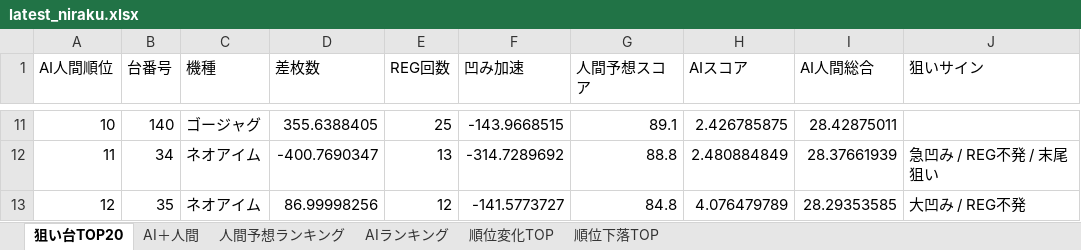
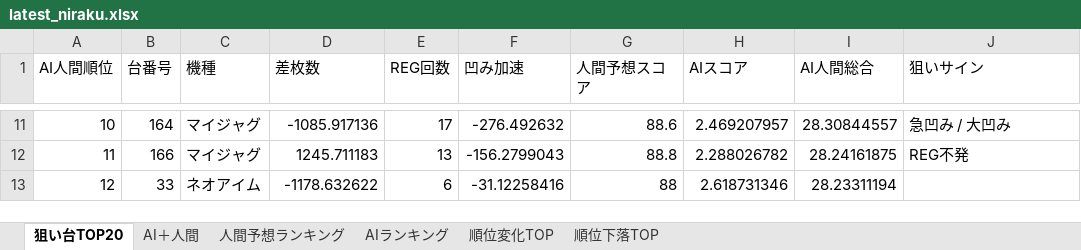
Before and after one commit to yuki061563-debug/juggler-assistant, an Excel workbook: latest_niraku.xlsx, sheet 狙い台TOP20, drawn as a sheet; only a part is shown, gaps mark what is left out; values as stored, in another font and other column widths than the file's, no borders; the diff covers the shown part only; the diff names each change by its address in the sheet, - before the commit and + after, or states it on an @@ line.

```diff
--- a/latest_niraku.xlsx (sheet 狙い台TOP20)
+++ b/latest_niraku.xlsx (sheet 狙い台TOP20)
-B11 (台番号): 140
+B11 (台番号): 164
-C11 (機種): ゴージャグ
+C11 (機種): マイジャグ
-D11 (差枚数): 355.6388405
+D11 (差枚数): -1085.917136
-E11 (REG回数): 25
+E11 (REG回数): 17
-F11 (凹み加速): -143.9668515
+F11 (凹み加速): -276.492632
-G11 (人間予想スコア): 89.1
+G11 (人間予想スコア): 88.6
-H11 (AIスコア): 2.426785875
+H11 (AIスコア): 2.469207957
-I11 (AI人間総合): 28.42875011
+I11 (AI人間総合): 28.30844557
-J11 (狙いサイン): (empty)
+J11 (狙いサイン): 急凹み / 大凹み
-B12 (台番号): 34
+B12 (台番号): 166
-C12 (機種): ネオアイム
+C12 (機種): マイジャグ
-D12 (差枚数): -400.7690347
+D12 (差枚数): 1245.711183
-F12 (凹み加速): -314.7289692
+F12 (凹み加速): -156.2799043
-H12 (AIスコア): 2.480884849
+H12 (AIスコア): 2.288026782
-I12 (AI人間総合): 28.37661939
+I12 (AI人間総合): 28.24161875
-J12 (狙いサイン): 急凹み / REG不発 / 末尾狙い
+J12 (狙いサイン): REG不発
-B13 (台番号): 35
+B13 (台番号): 33
-D13 (差枚数): 86.99998256
+D13 (差枚数): -1178.632622
-E13 (REG回数): 12
+E13 (REG回数): 6
-F13 (凹み加速): -141.5773727
+F13 (凹み加速): -31.12258416
-G13 (人間予想スコア): 84.8
+G13 (人間予想スコア): 88
-H13 (AIスコア): 4.076479789
+H13 (AIスコア): 2.618731346
-I13 (AI人間総合): 28.29353585
+I13 (AI人間総合): 28.23311194
-J13 (狙いサイン): 大凹み / REG不発
+J13 (狙いサイン): (empty)
```
Also changed, not shown: 145 edited cells elsewhere in this sheet, sheet 人間予想ランキング, sheet AIランキング, sheet AI＋人間, sheet 順位変化TOP, sheet 順位下落TOP.
